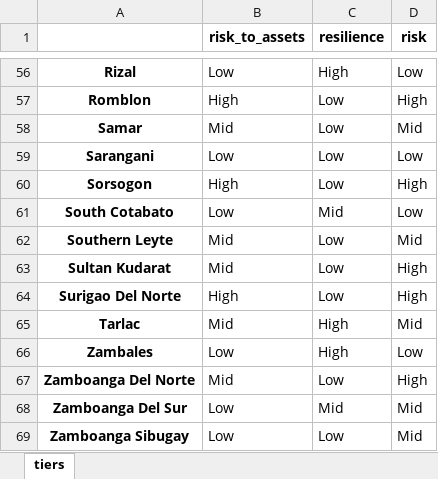
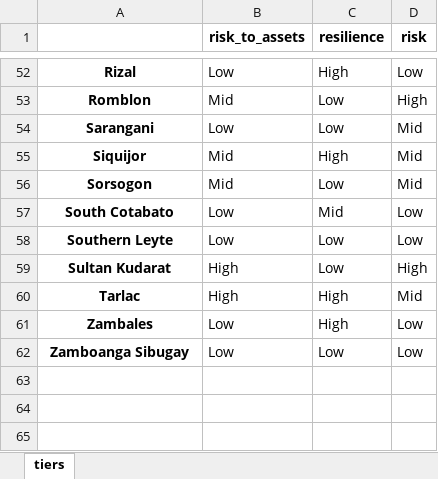
Before and after one commit to adrivsh/resilience_indicator_phl, an Excel workbook: results/categories.xlsx, sheet tiers, drawn as a sheet; only a part is shown, gaps mark what is left out; values as stored, in another font and other column widths than the file's, no borders; conditional formats not drawn; removed rows and columns are numbered as before the commit, all else as after; the diff covers the shown part only; the diff names each change by its address in the sheet, - before the commit and + after, or states it on an @@ line.

```diff
--- a/results/categories.xlsx (sheet tiers)
+++ b/results/categories.xlsx (sheet tiers)
-B53 (risk_to_assets): High
+B53 (risk_to_assets): Mid
-row 58: Samar | Mid | Low | Mid
-D54 (risk): Low
+D54 (risk): Mid
+row 55: Siquijor | Mid | High | Mid
-B56 (risk_to_assets): High
+B56 (risk_to_assets): Mid
-D56 (risk): High
+D56 (risk): Mid
-B58 (risk_to_assets): Mid
+B58 (risk_to_assets): Low
-D58 (risk): Mid
+D58 (risk): Low
-B59 (risk_to_assets): Mid
+B59 (risk_to_assets): High
-row 64: Surigao Del Norte | High | Low | High
-B60 (risk_to_assets): Mid
+B60 (risk_to_assets): High
-row 67: Zamboanga Del Norte | Mid | Low | High
-row 68: Zamboanga Del Sur | Low | Mid | Mid
-D62 (risk): Mid
+D62 (risk): Low
```
Also changed, not shown: 2 added rows, 6 removed rows and 62 edited cells elsewhere in this sheet, 4 other files.
